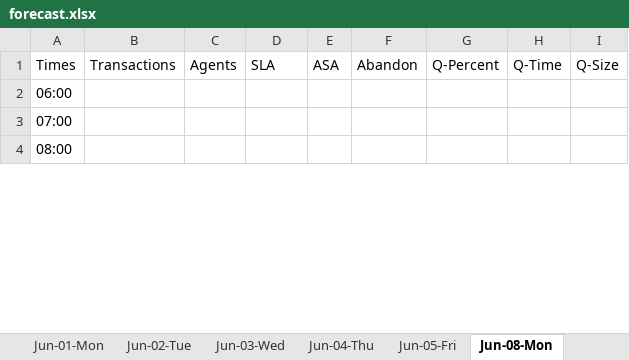
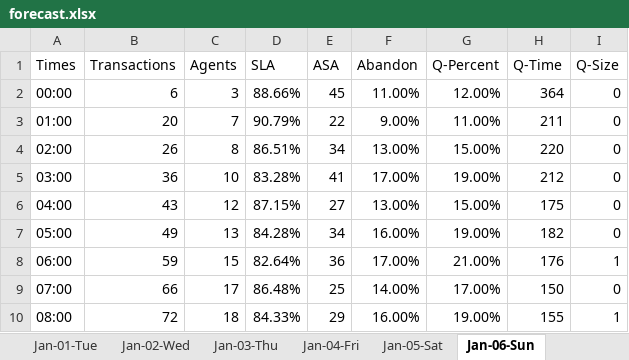
Before and after one commit to kpg141260/Workforce, an Excel workbook: forecast/forecast.xlsx, sheet Jan-06-Sun, drawn as a sheet; only a part is shown; values as stored, in another font and other column widths than the file's, no borders; addresses are those after the commit; the diff covers the shown part only; the diff names each change by its address in the sheet, - before the commit and + after, or states it on an @@ line.

```diff
--- a/forecast/forecast.xlsx (sheet Jan-06-Sun)
+++ b/forecast/forecast.xlsx (sheet Jan-06-Sun)
-sheet tab: Jun-01-Mon
+sheet tab: Jan-01-Tue
-sheet tab: Jun-02-Tue
+sheet tab: Jan-02-Wed
-sheet tab: Jun-03-Wed
+sheet tab: Jan-03-Thu
-sheet tab: Jun-04-Thu
+sheet tab: Jan-04-Fri
-sheet tab: Jun-05-Fri
+sheet tab: Jan-05-Sat
-sheet tab: Jun-08-Mon
+sheet tab: Jan-06-Sun
+row 2: 00:00 | 6 | 3 | 88.66% | 45 | 11.00% | 12.00% | 364 | 0
+row 3: 01:00 | 20 | 7 | 90.79% | 22 | 9.00% | 11.00% | 211 | 0
+row 4: 02:00 | 26 | 8 | 86.51% | 34 | 13.00% | 15.00% | 220 | 0
+row 5: 03:00 | 36 | 10 | 83.28% | 41 | 17.00% | 19.00% | 212 | 0
+row 6: 04:00 | 43 | 12 | 87.15% | 27 | 13.00% | 15.00% | 175 | 0
+row 7: 05:00 | 49 | 13 | 84.28% | 34 | 16.00% | 19.00% | 182 | 0
-B8 (Transactions): (empty)
+B8 (Transactions): 59
-C8 (Agents): (empty)
+C8 (Agents): 15
-D8 (SLA): (empty)
+D8 (SLA): 82.64%
-E8 (ASA): (empty)
+E8 (ASA): 36
-F8 (Abandon): (empty)
+F8 (Abandon): 17.00%
-G8 (Q-Percent): (empty)
+G8 (Q-Percent): 21.00%
-H8 (Q-Time): (empty)
+H8 (Q-Time): 176
-I8 (Q-Size): (empty)
+I8 (Q-Size): 1
-B9 (Transactions): (empty)
+B9 (Transactions): 66
-C9 (Agents): (empty)
+C9 (Agents): 17
-D9 (SLA): (empty)
+D9 (SLA): 86.48%
-E9 (ASA): (empty)
+E9 (ASA): 25
-F9 (Abandon): (empty)
+F9 (Abandon): 14.00%
-G9 (Q-Percent): (empty)
+G9 (Q-Percent): 17.00%
-H9 (Q-Time): (empty)
+H9 (Q-Time): 150
-I9 (Q-Size): (empty)
+I9 (Q-Size): 0
-B10 (Transactions): (empty)
+B10 (Transactions): 72
-C10 (Agents): (empty)
+C10 (Agents): 18
-D10 (SLA): (empty)
+D10 (SLA): 84.33%
-E10 (ASA): (empty)
+E10 (ASA): 29
-F10 (Abandon): (empty)
+F10 (Abandon): 16.00%
-G10 (Q-Percent): (empty)
+G10 (Q-Percent): 19.00%
-H10 (Q-Time): (empty)
+H10 (Q-Time): 155
-I10 (Q-Size): (empty)
+I10 (Q-Size): 1
```
Also changed, not shown: 6 removed rows and 120 edited cells elsewhere in this sheet, sheet Summary, sheet Jan-03-Thu, sheet Jan-09-Wed, sheet Jan-07-Mon, sheet Jan-05-Sat, sheet Jan-04-Fri, 4 more sheets, other sheet tabs, data/call_data-1.xlsx, 11 other files.
